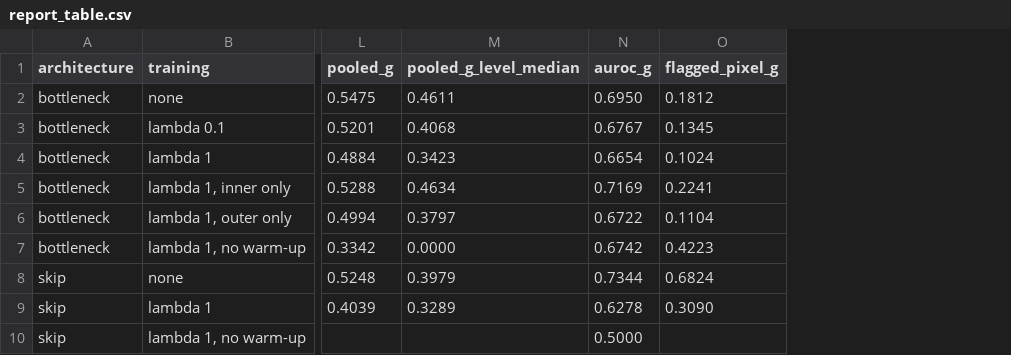
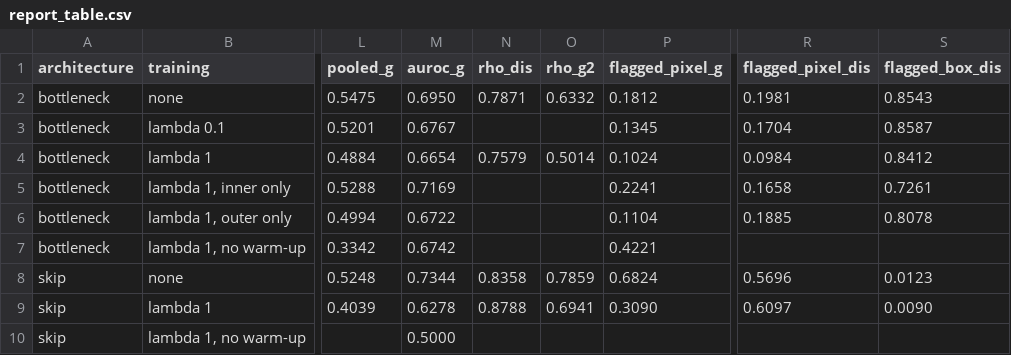
Before and after one commit to milmanb/fixed-point-reliability, a CSV file: results/report_table.csv, drawn as a sheet; only a part is shown, gaps mark what is left out; removed rows and columns are numbered as before the commit, all else as after; the diff names each change by its address in the sheet, - before the commit and + after, or states it on an @@ line.

```diff
--- a/results/report_table.csv
+++ b/results/report_table.csv
-column M (pooled_g_level_median), rows 2-9: 0.4611 | 0.4068 | 0.3423 | 0.4634 | 0.3797 | 0.0000 | 0.3979 | 0.3289
+column N (rho_dis), rows 2-9: 0.7871 |  | 0.7579 |  |  |  | 0.8358 | 0.8788
+column O (rho_g2), rows 2-9: 0.6332 |  | 0.5014 |  |  |  | 0.7859 | 0.6941
+column R (flagged_pixel_dis), rows 2-9: 0.1981 | 0.1704 | 0.0984 | 0.1658 | 0.1885 |  | 0.5696 | 0.6097
+column S (flagged_box_dis), rows 2-9: 0.8543 | 0.8587 | 0.8412 | 0.7261 | 0.8078 |  | 0.0123 | 0.0090
-P7 (flagged_pixel_g): 0.4223
+P7 (flagged_pixel_g): 0.4221
```
Also changed, not shown: results/calibration/calibration.csv, results/models/summary.csv, 32 other files.
